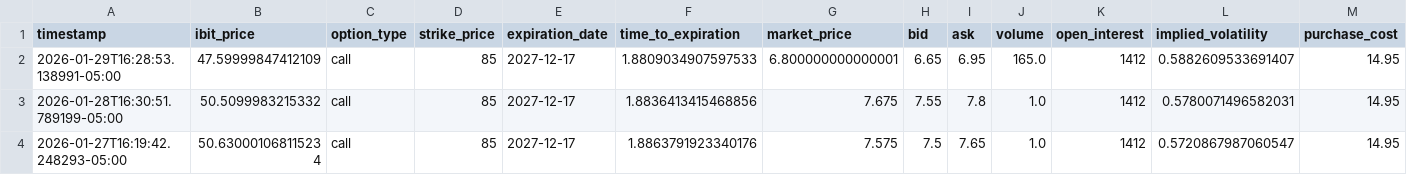
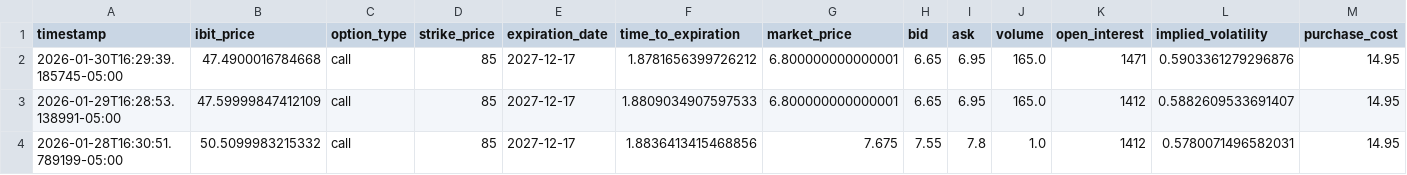
Before and after one commit to analytics-01/analytics-01.github.io, a CSV file: docs/projects/IBIT_Call_Monitor/data/ibit_calls.csv, drawn as a sheet; only a part is shown; the shorter side is filled out with more unchanged rows; rows hold the shown columns only; the diff names each change by its address in the sheet, - before the commit and + after, or states it on an @@ line.

```diff
--- a/docs/projects/IBIT_Call_Monitor/data/ibit_calls.csv
+++ b/docs/projects/IBIT_Call_Monitor/data/ibit_calls.csv
+row 2: 2026-01-30T16:29:39.185745-05:00 | 47.4900016784668 | call | 85 | 2027-12-17 | 1.8781656399726212 | 6.800000000000001 | 6.65 | 6.95 | 165.0 | 1471 | 0.5903361279296876 | 14.95
```
Also changed, not shown: projects/IBIT_Call_Monitor/data/ibit_calls.csv.
